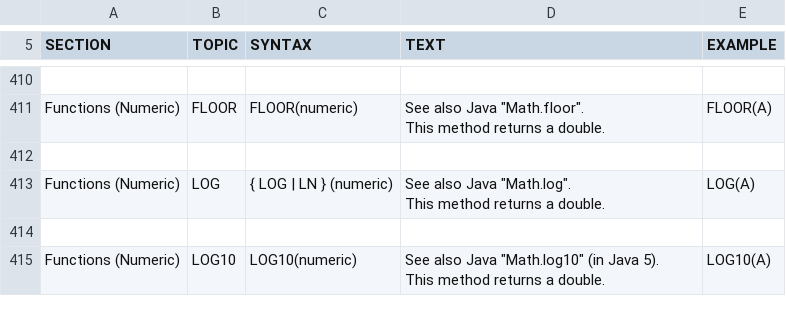
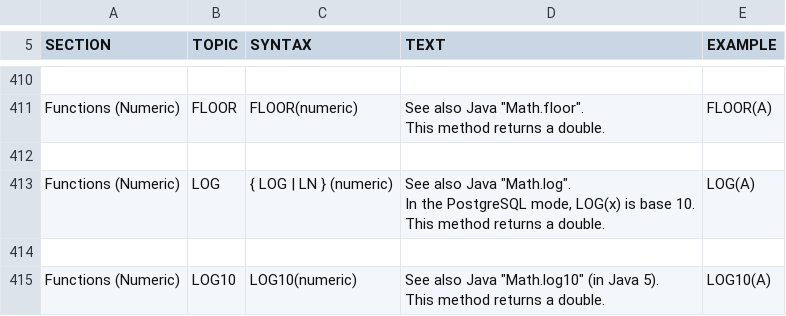
Before and after one commit to svn2github/H2-Mirror, a CSV file: h2/src/docsrc/help/help.csv, drawn as a sheet; only a part is shown, gaps mark what is left out.

Commit message:
PostgreSQL compatibility: LOG(x) is base 10 in the PostgreSQL mode.
git-svn-id: http://h2database.googlecode.com/svn/trunk@4116 e6896862-9d19-0410-bfb3-e9fa5d50e656

```diff
--- a/h2/src/docsrc/help/help.csv
+++ b/h2/src/docsrc/help/help.csv
@@ -2623,10 +2623,11 @@ FLOOR(A)
 
-"Functions (Numeric)","LOG","
-{ LOG | LN } (numeric)
-","
-See also Java ""Math.log"".
-This method returns a double.
-","
-LOG(A)
-"
+"Functions (Numeric)","LOG","
+{ LOG | LN } (numeric)
+","
+See also Java ""Math.log"".
+In the PostgreSQL mode, LOG(x) is base 10.
+This method returns a double.
+","
+LOG(A)
+"
 
```
Also changed, not shown: 5 other files.
